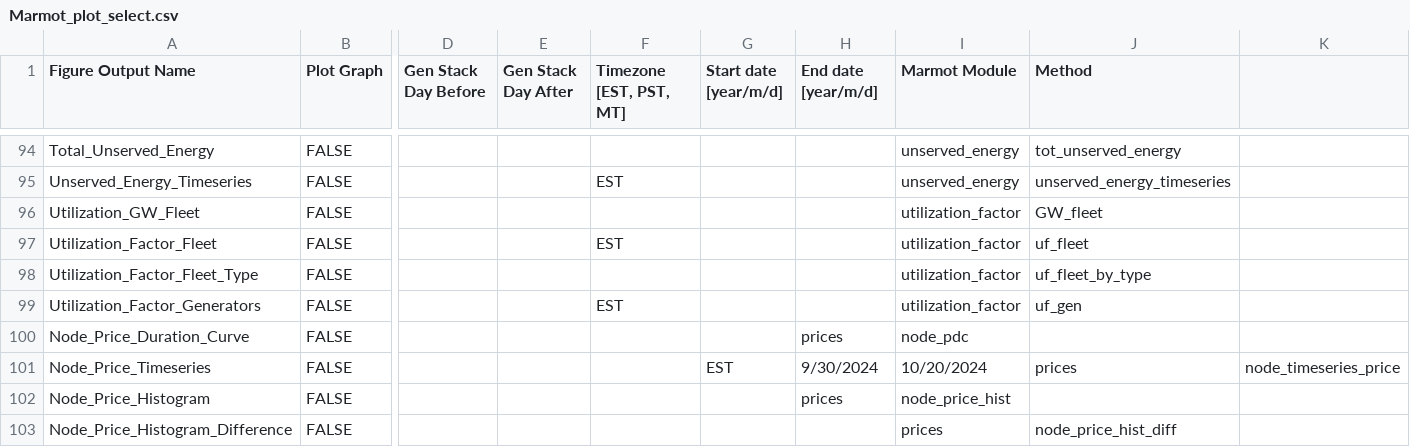
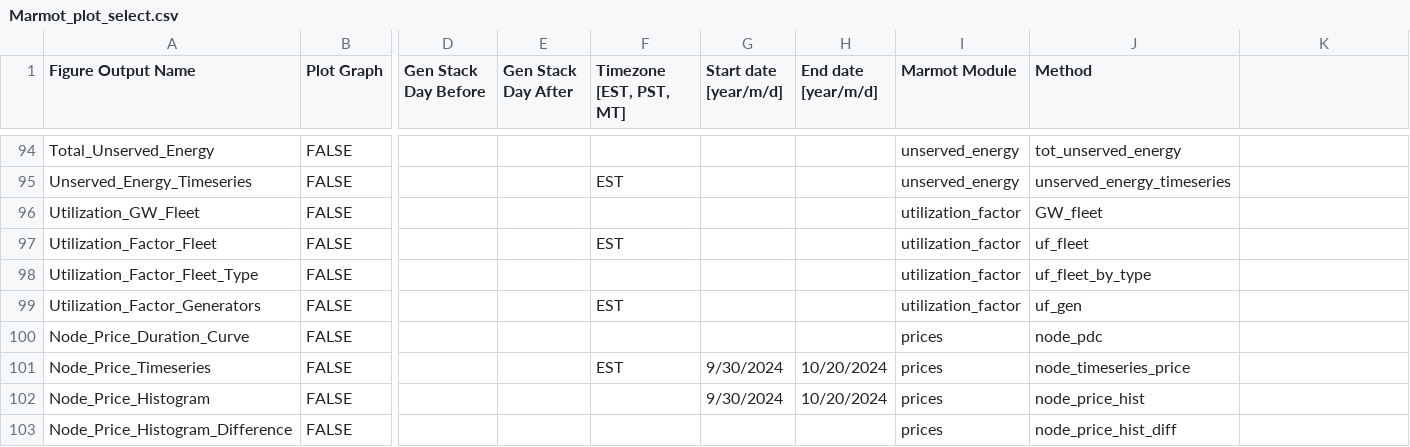
Before and after one commit to NREL/Marmot, a CSV file: marmot/Marmot_plot_select.csv, drawn as a sheet; only a part is shown, gaps mark what is left out; the diff names each change by its address in the sheet, - before the commit and + after, or states it on an @@ line.

Commit message:
Update Marmot_plot_select.csv

```diff
--- a/marmot/Marmot_plot_select.csv
+++ b/marmot/Marmot_plot_select.csv
-H100 (End date [year/m/d]): prices
+H100 (End date [year/m/d]): (empty)
-I100 (Marmot Module): node_pdc
+I100 (Marmot Module): prices
-J100 (Method): (empty)
+J100 (Method): node_pdc
-F101 (Timezone [EST, PST, MT]): (empty)
+F101 (Timezone [EST, PST, MT]): EST
-G101 (Start date [year/m/d]): EST
+G101 (Start date [year/m/d]): 9/30/2024
-H101 (End date [year/m/d]): 9/30/2024
+H101 (End date [year/m/d]): 10/20/2024
-I101 (Marmot Module): 10/20/2024
+I101 (Marmot Module): prices
-J101 (Method): prices
+J101 (Method): node_timeseries_price
-K101: node_timeseries_price
+K101: (empty)
-G102 (Start date [year/m/d]): (empty)
+G102 (Start date [year/m/d]): 9/30/2024
-H102 (End date [year/m/d]): prices
+H102 (End date [year/m/d]): 10/20/2024
-I102 (Marmot Module): node_price_hist
+I102 (Marmot Module): prices
-J102 (Method): (empty)
+J102 (Method): node_price_hist
```
